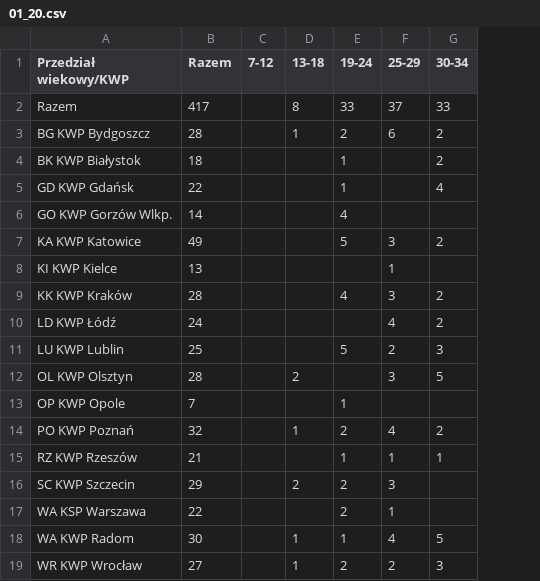
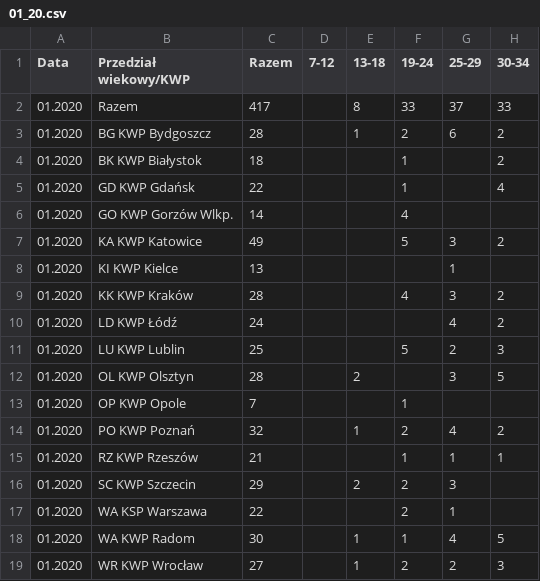
Before and after one commit to Resuffid/Samobojstwa, a CSV file: csv/01_20.csv, drawn as a sheet; only a part is shown; the diff names each change by its address in the sheet, - before the commit and + after, or states it on an @@ line.

```diff
--- a/csv/01_20.csv
+++ b/csv/01_20.csv
+column A (Data), rows 2-19: all 01.2020
```
Also changed, not shown: csv/01_17.csv, csv/01_18 .csv, 51 other files.
